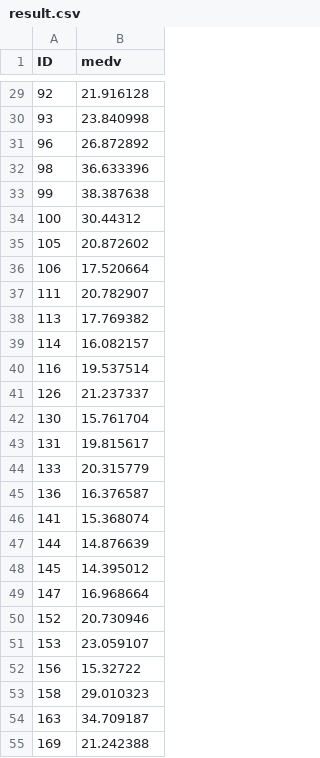
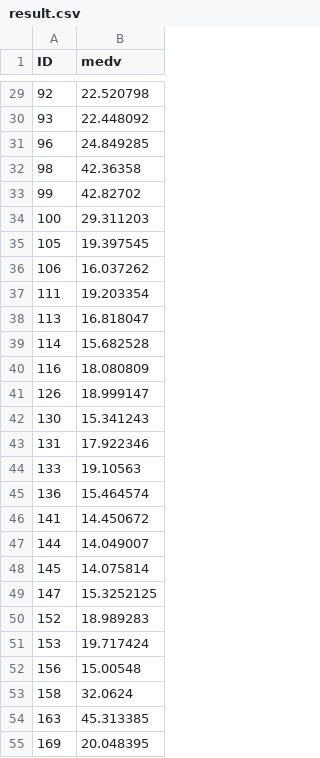
Before and after one commit to superf2t/Artificial-Intelligence, a CSV file: MachineLearning/Practice/BostonHousing/result.csv, drawn as a sheet; only a part is shown, gaps mark what is left out; the diff covers the shown part only.

```diff
--- a/MachineLearning/Practice/BostonHousing/result.csv
+++ b/MachineLearning/Practice/BostonHousing/result.csv
@@ -29,27 +29,27 @@ ID,medv
-92,21.916128
-93,23.840998
-96,26.872892
-98,36.633396
-99,38.387638
-100,30.44312
-105,20.872602
-106,17.520664
-111,20.782907
-113,17.769382
-114,16.082157
-116,19.537514
-126,21.237337
-130,15.761704
-131,19.815617
-133,20.315779
-136,16.376587
-141,15.368074
-144,14.876639
-145,14.395012
-147,16.968664
-152,20.730946
-153,23.059107
-156,15.32722
-158,29.010323
-163,34.709187
-169,21.242388
+92,22.520798
+93,22.448092
+96,24.849285
+98,42.36358
+99,42.82702
+100,29.311203
+105,19.397545
+106,16.037262
+111,19.203354
+113,16.818047
+114,15.682528
+116,18.080809
+126,18.999147
+130,15.341243
+131,17.922346
+133,19.10563
+136,15.464574
+141,14.450672
+144,14.049007
+145,14.075814
+147,15.3252125
+152,18.989283
+153,19.717424
+156,15.00548
+158,32.0624
+163,45.313385
+169,20.048395
```
Also changed, not shown: 146 edited cells elsewhere in this file, 11 other files.
